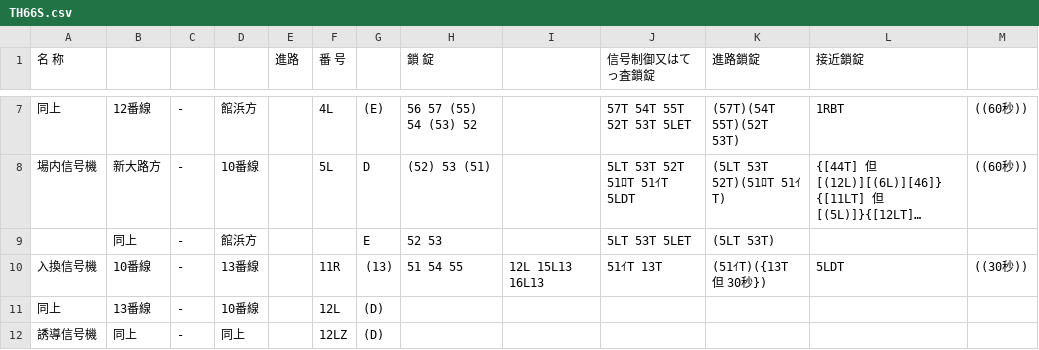
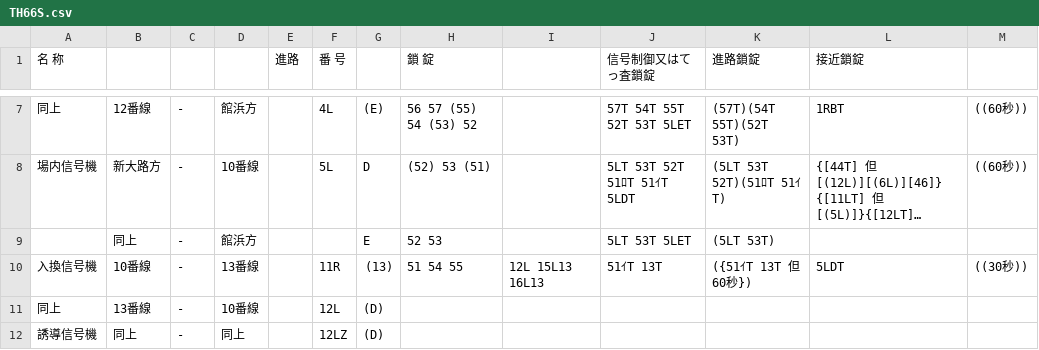
Before and after one commit to daidoji-traincrew-office/Traincrew_MultiATS_Server, a CSV file: Traincrew_MultiATS_Server/Data/RendoTable/TH66S.csv, drawn as a sheet; only a part is shown, gaps mark what is left out; long unchanged cells end in ….

Commit message:
江ノ原信号場11Rの進路鎖錠の条件変更

```diff
--- a/Traincrew_MultiATS_Server/Data/RendoTable/TH66S.csv
+++ b/Traincrew_MultiATS_Server/Data/RendoTable/TH66S.csv
@@ -9,3 +9,3 @@
 ,同上,-,館浜方,,,E, 52  53,,5LT 53T 5LET,(5LT 53T),,
-入換信号機,10番線,-,13番線,,11R,(13), 51  54  55,12L 15L13 16L13,51ｲT 13T,(51ｲT)({13T 但 30秒}),5LDT,((30秒))
+入換信号機,10番線,-,13番線,,11R,(13), 51  54  55,12L 15L13 16L13,51ｲT 13T,({51ｲT 13T 但 60秒}),5LDT,((30秒))
 同上,13番線,-,10番線,,12L,(D),,,,,,
```
